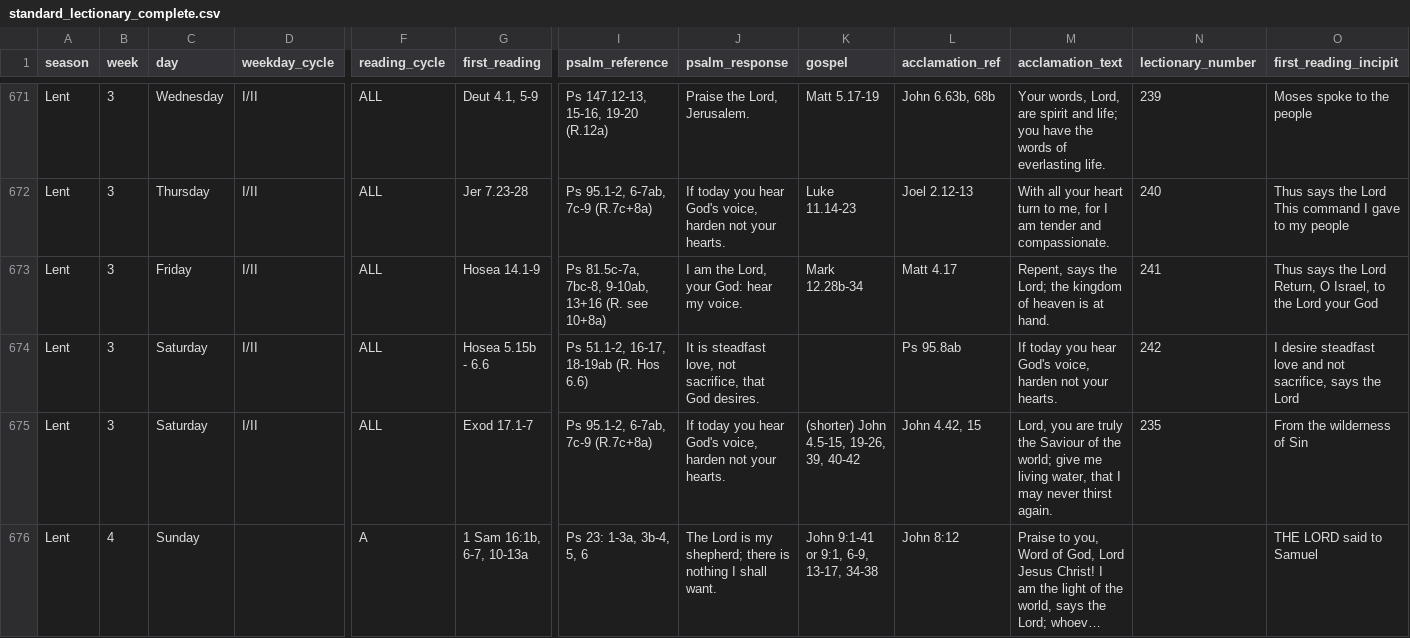
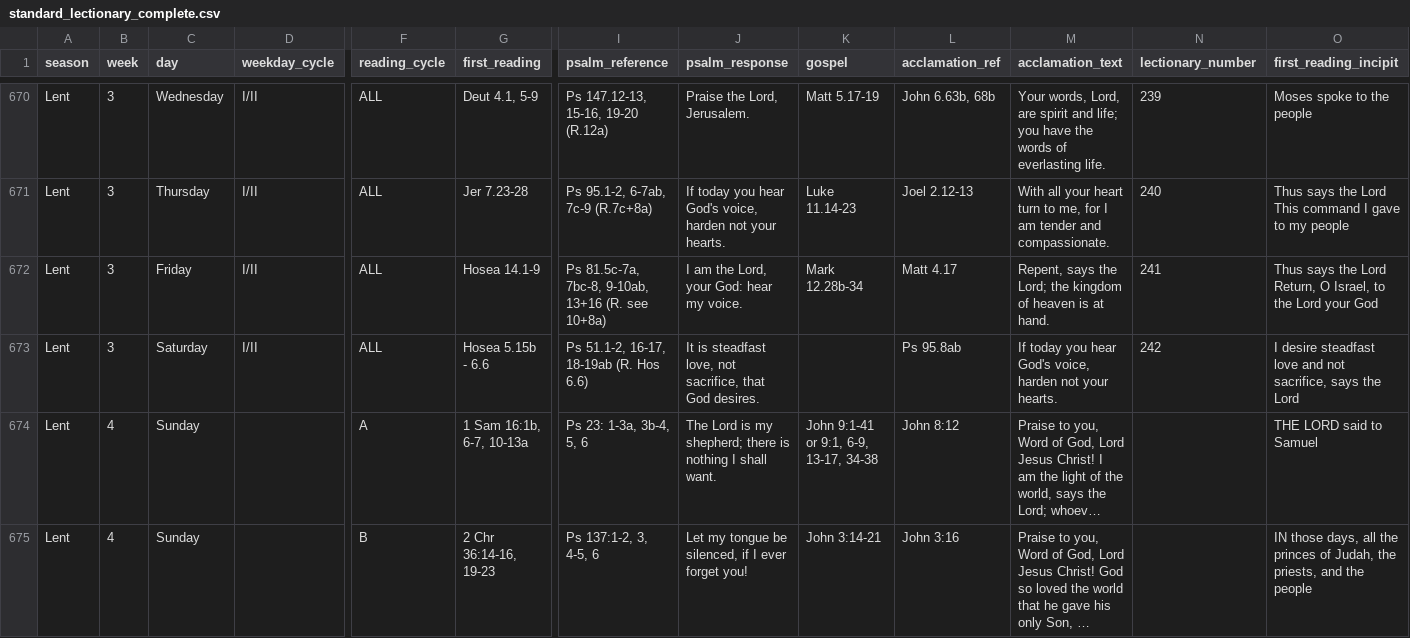
Before and after one commit to Elbiblio/catholicdaily, a CSV file: standard_lectionary_complete.csv, drawn as a sheet; only a part is shown, gaps mark what is left out; the shorter side is filled out with more unchanged rows; long unchanged cells end in …; rows hold the shown columns only; the diff covers the shown part only; the diff names each change by its address in the sheet, - before the commit and + after, or states it on an @@ line.

Commit message:
Fix psalm services

```diff
--- a/standard_lectionary_complete.csv
+++ b/standard_lectionary_complete.csv
-row 675: Lent | 3 | Saturday | I/II | ALL | Exod 17.1-7 | Ps 95.1-2, 6-7ab, 7c-9 (R.7c+8a) | If today you hear God's voice, harden not your hearts. | (shorter) John 4.5-15, 19-26, 39, 40-42 | John 4.42, 15 | Lord, you are truly the Saviour of the world; give me living water, that I may never thirst again. | 235 | From the wilderness of Sin
```
Also changed, not shown: 2 removed rows elsewhere in this file, 3 other files.
